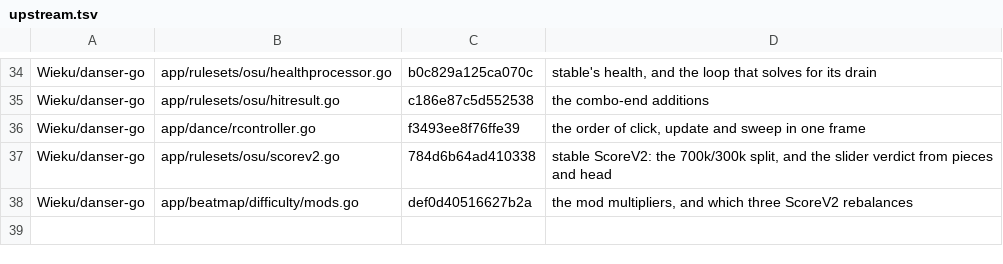
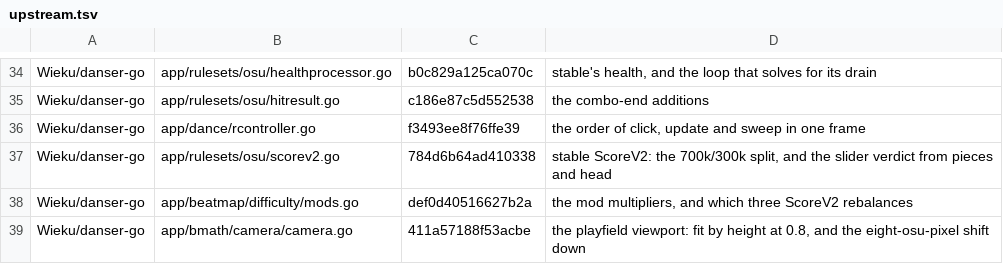
Before and after one commit to NaumRedlo/1984, a TSV file: dossier/tools/upstream.tsv, drawn as a sheet; only a part is shown, gaps mark what is left out; the diff names each change by its address in the sheet, - before the commit and + after, or states it on an @@ line.

Commit message:
fix(dossier): shift the playfield by osu pixels, not by a share of the frame

```diff
--- a/dossier/tools/upstream.tsv
+++ b/dossier/tools/upstream.tsv
+row 39: Wieku/danser-go | app/bmath/camera/camera.go | 411a57188f53acbe | the playfield viewport: fit by height at 0.8, and the eight-osu-pixel shift down
```
Also changed, not shown: 3 other files.
